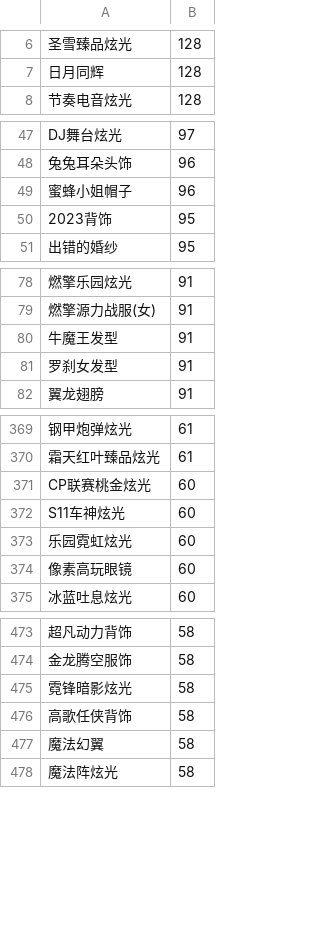
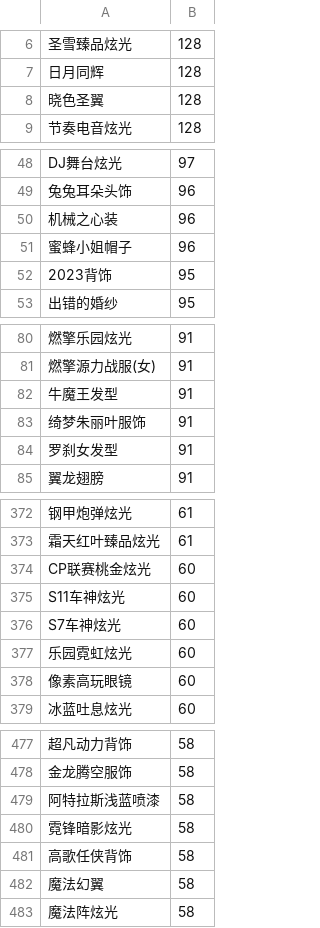
Before and after one commit to amimibear/KartRider, a CSV file: PinJian/danpin.csv, drawn as a sheet; only a part is shown, gaps mark what is left out; the diff covers the shown part only; the diff names each change by its address in the sheet, - before the commit and + after, or states it on an @@ line.

```diff
--- a/PinJian/danpin.csv
+++ b/PinJian/danpin.csv
+row 8: 晓色圣翼 | 128
+row 50: 机械之心装 | 96
+row 83: 绮梦朱丽叶服饰 | 91
+row 376: S7车神炫光 | 60
+row 479: 阿特拉斯浅蓝喷漆 | 58
```
Also changed, not shown: 8 added rows elsewhere in this file, 1 other file.
